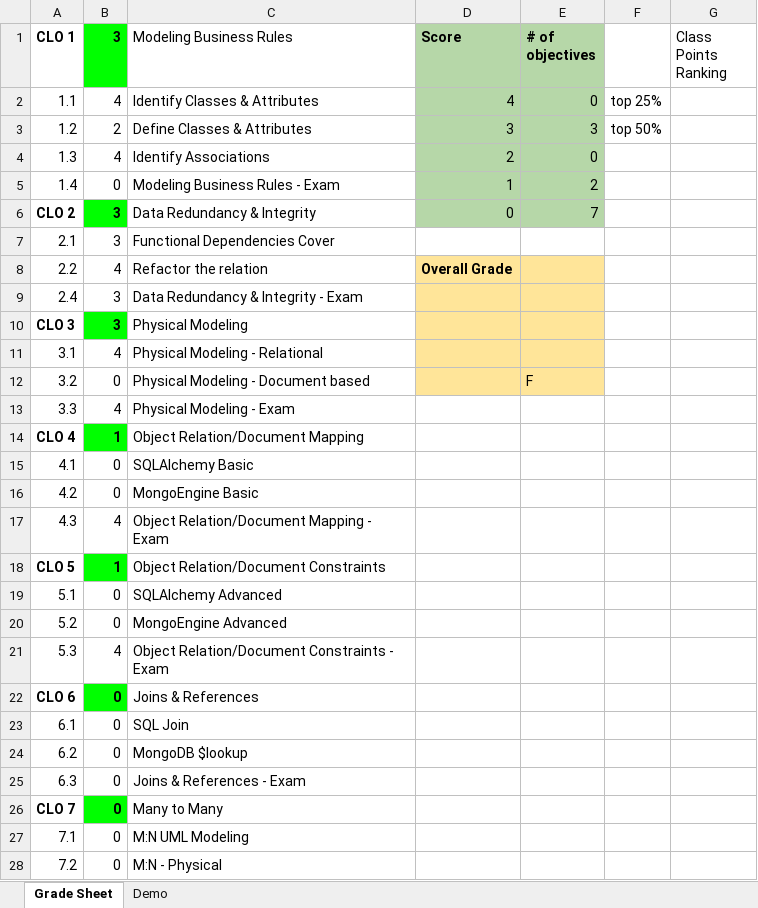
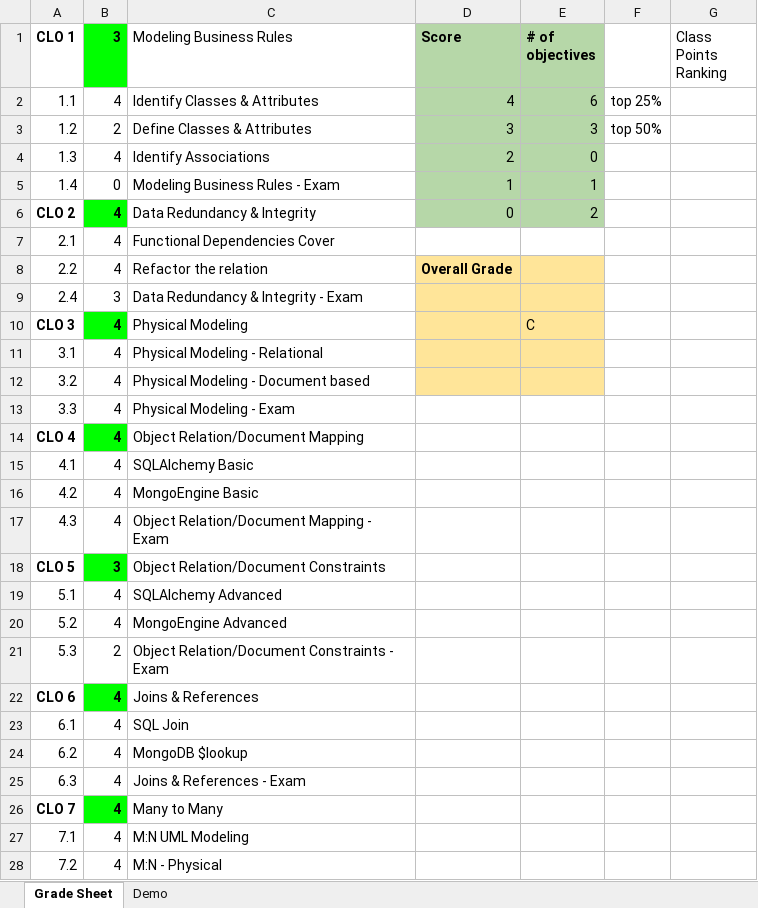
Before and after one commit to devloos/college, an Excel workbook: spring-2025/cecs-323/clos.xlsx, sheet Grade Sheet, drawn as a sheet; only a part is shown; values as stored, in another font and other column widths than the file's, no borders; conditional formats not drawn; the diff covers the shown part only; the diff names each change by its address in the sheet, - before the commit and + after, or states it on an @@ line.

```diff
--- a/spring-2025/cecs-323/clos.xlsx (sheet Grade Sheet)
+++ b/spring-2025/cecs-323/clos.xlsx (sheet Grade Sheet)
-E2 (# of objectives): 0
+E2 (# of objectives): 6
-E5 (# of objectives): 2
+E5 (# of objectives): 1
-B6:B7 (3): 3
+B6:B7 (3): 4
-E6 (# of objectives): 7
+E6 (# of objectives): 2
-B10 (3): 3
+B10 (3): 4
-E10 (# of objectives): (empty)
+E10 (# of objectives): C
-B12 (3): 0
+B12 (3): 4
-E12 (# of objectives): F
+E12 (# of objectives): (empty)
-B14 (3): 1
+B14 (3): 4
-B15:B16 (3): 0
+B15:B16 (3): 4
-B18 (3): 1
+B18 (3): 3
-B19:B20 (3): 0
+B19:B20 (3): 4
-B21 (3): 4
+B21 (3): 2
-B22:B28 (3): 0
+B22:B28 (3): 4
```
Also changed, not shown: 12 edited cells elsewhere in this sheet, 1 other file.
